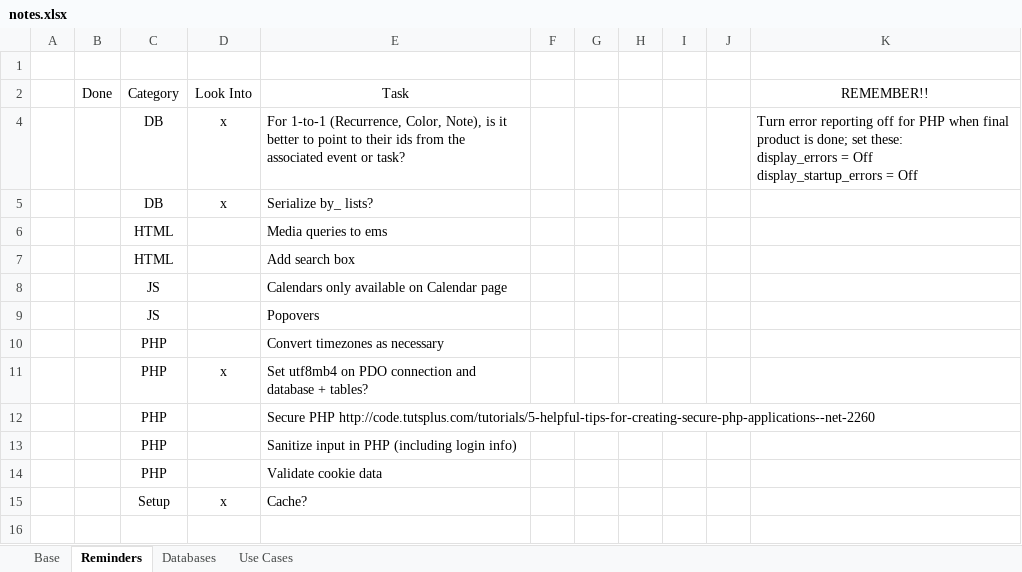
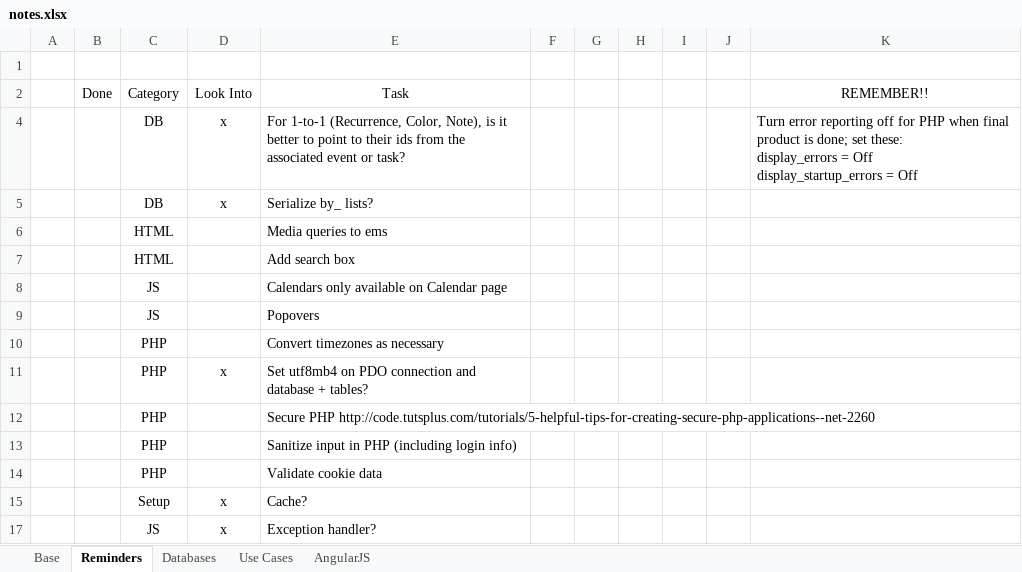
Before and after one commit to dtrepani/cs480, an Excel workbook: doc/notes.xlsx, sheet Reminders, drawn as a sheet; values as stored, in another font and other column widths than the file's, no borders; charts and pictures and conditional formats and table styles not drawn; the diff names each change by its address in the sheet, - before the commit and + after, or states it on an @@ line.

```diff
--- a/doc/notes.xlsx (sheet Reminders)
+++ b/doc/notes.xlsx (sheet Reminders)
+sheet tab: AngularJS
+row 17:  |  | JS | x | Exception handler?
```
Also changed, not shown: sheet Use Cases, sheet Databases.
